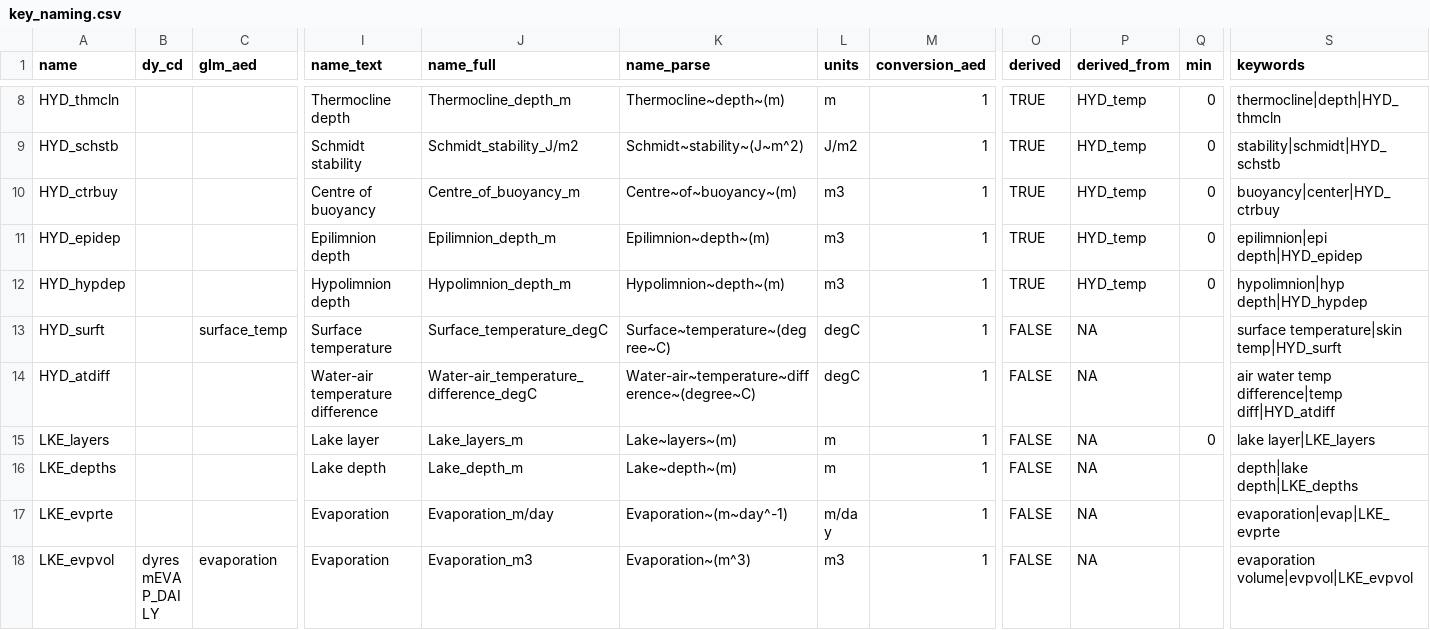
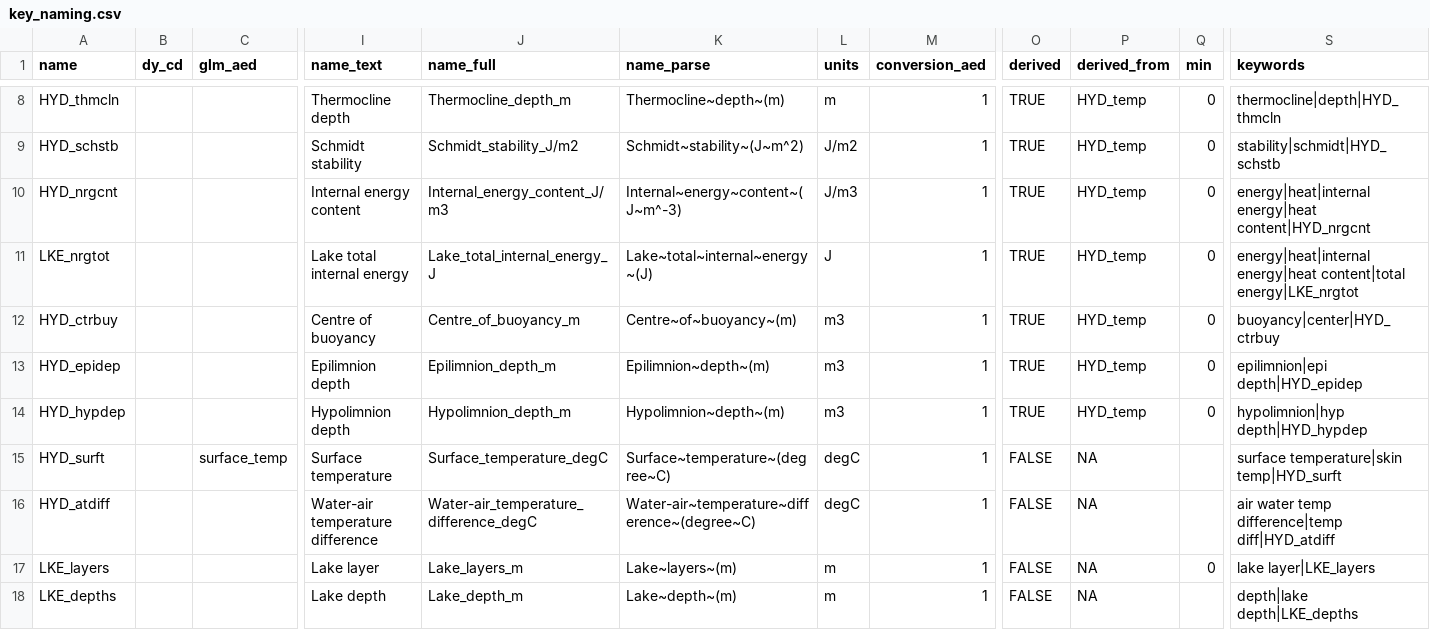
Before and after one commit to limnotrack/AEME, a CSV file: data-raw/key_naming.csv, drawn as a sheet; only a part is shown, gaps mark what is left out; the shorter side is filled out with more unchanged rows; rows hold the shown columns only; the diff names each change by its address in the sheet, - before the commit and + after, or states it on an @@ line.

Commit message:
add internal energy and lake volume as deriv vars

```diff
--- a/data-raw/key_naming.csv
+++ b/data-raw/key_naming.csv
+row 10: HYD_nrgcnt |  |  | Internal energy content | Internal_energy_content_J/m3 | Internal~energy~content~(J~m^-3) | J/m3 | 1 | TRUE | HYD_temp | 0 | energy|heat|internal energy|heat content|HYD_nrgcnt
+row 11: LKE_nrgtot |  |  | Lake total internal energy | Lake_total_internal_energy_J | Lake~total~internal~energy~(J) | J | 1 | TRUE | HYD_temp | 0 | energy|heat|internal energy|heat content|total energy|LKE_nrgtot
```
Also changed, not shown: 8 other files.
